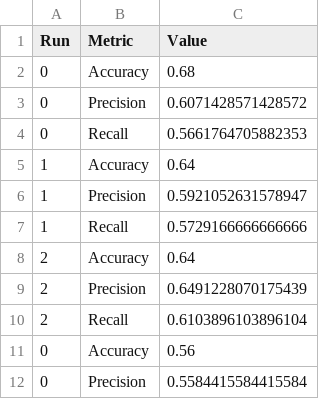
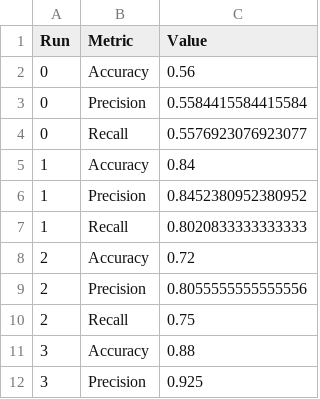
Before and after one commit to Antonio-Tresol/from_pixels_to_diagnosis_ml_and_image_sequences, a CSV file: vivit_metrics/vivit_validation_metrics_all_runs.csv, drawn as a sheet; only a part is shown; the shorter side is filled out with more unchanged rows.

Commit message:
feat: update vivit validation metrics CSV by removing outdated accuracy, precision, and recall values

```diff
--- a/vivit_metrics/vivit_validation_metrics_all_runs.csv
+++ b/vivit_metrics/vivit_validation_metrics_all_runs.csv
@@ -1,11 +1,2 @@
 Run,Metric,Value
-0,Accuracy,0.68
-0,Precision,0.6071428571428572
-0,Recall,0.5661764705882353
-1,Accuracy,0.64
-1,Precision,0.5921052631578947
-1,Recall,0.5729166666666666
-2,Accuracy,0.64
-2,Precision,0.6491228070175439
-2,Recall,0.6103896103896104
 0,Accuracy,0.56
```
Also changed, not shown: 1 other file.
